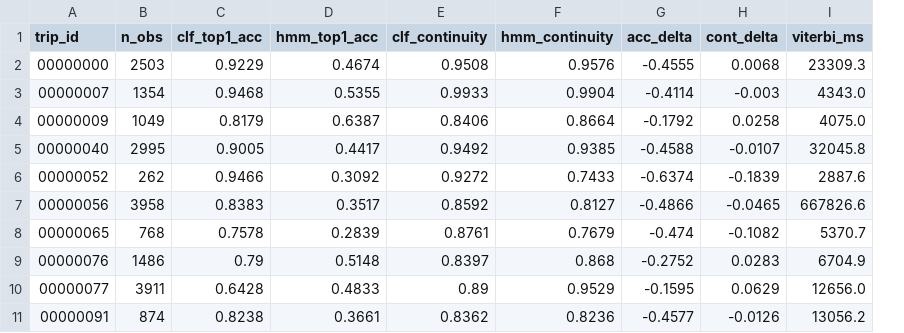
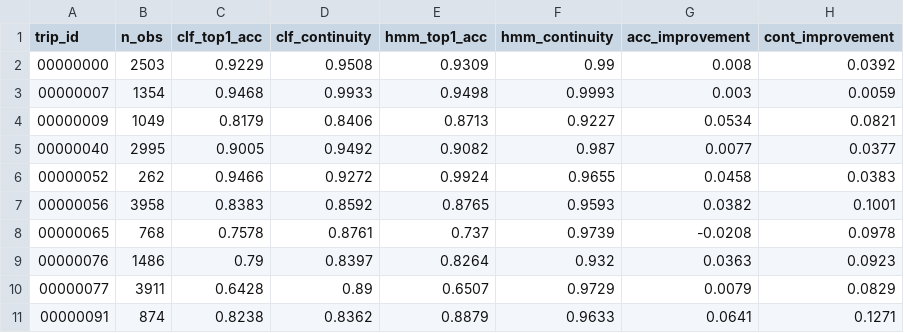
Before and after one commit to Gowda-Arjun/ML-Hackathon-Team11, a CSV file: artifacts/results/viterbi_evaluation.csv, drawn as a sheet; removed rows and columns are numbered as before the commit, all else as after; the diff names each change by its address in the sheet, - before the commit and + after, or states it on an @@ line.

```diff
--- a/artifacts/results/viterbi_evaluation.csv
+++ b/artifacts/results/viterbi_evaluation.csv
-column D (hmm_top1_acc), rows 2-11: 0.4674 | 0.5355 | 0.6387 | 0.4417 | 0.3092 | 0.3517 | 0.2839 | 0.5148 | 0.4833 | 0.3661
+column E (hmm_top1_acc), rows 2-11: 0.9309 | 0.9498 | 0.8713 | 0.9082 | 0.9924 | 0.8765 | 0.737 | 0.8264 | 0.6507 | 0.8879
-column G (acc_delta), rows 2-11: -0.4555 | -0.4114 | -0.1792 | -0.4588 | -0.6374 | -0.4866 | -0.474 | -0.2752 | -0.1595 | -0.4577
-column H (cont_delta), rows 2-11: 0.0068 | -0.003 | 0.0258 | -0.0107 | -0.1839 | -0.0465 | -0.1082 | 0.0283 | 0.0629 | -0.0126
-column I (viterbi_ms), rows 2-11: 23309.3 | 4343.0 | 4075.0 | 32045.8 | 2887.6 | 667826.6 | 5370.7 | 6704.9 | 12656.0 | 13056.2
+column G (acc_improvement), rows 2-11: 0.008 | 0.003 | 0.0534 | 0.0077 | 0.0458 | 0.0382 | -0.0208 | 0.0363 | 0.0079 | 0.0641
+column H (cont_improvement), rows 2-11: 0.0392 | 0.0059 | 0.0821 | 0.0377 | 0.0383 | 0.1001 | 0.0978 | 0.0923 | 0.0829 | 0.1271
-F2 (hmm_continuity): 0.9576
+F2 (hmm_continuity): 0.99
-F3 (hmm_continuity): 0.9904
+F3 (hmm_continuity): 0.9993
-F4 (hmm_continuity): 0.8664
+F4 (hmm_continuity): 0.9227
-F5 (hmm_continuity): 0.9385
+F5 (hmm_continuity): 0.987
-F6 (hmm_continuity): 0.7433
+F6 (hmm_continuity): 0.9655
-F7 (hmm_continuity): 0.8127
+F7 (hmm_continuity): 0.9593
-F8 (hmm_continuity): 0.7679
+F8 (hmm_continuity): 0.9739
-F9 (hmm_continuity): 0.868
+F9 (hmm_continuity): 0.932
-F10 (hmm_continuity): 0.9529
+F10 (hmm_continuity): 0.9729
-F11 (hmm_continuity): 0.8236
+F11 (hmm_continuity): 0.9633
```
Also changed, not shown: 6 other files.
